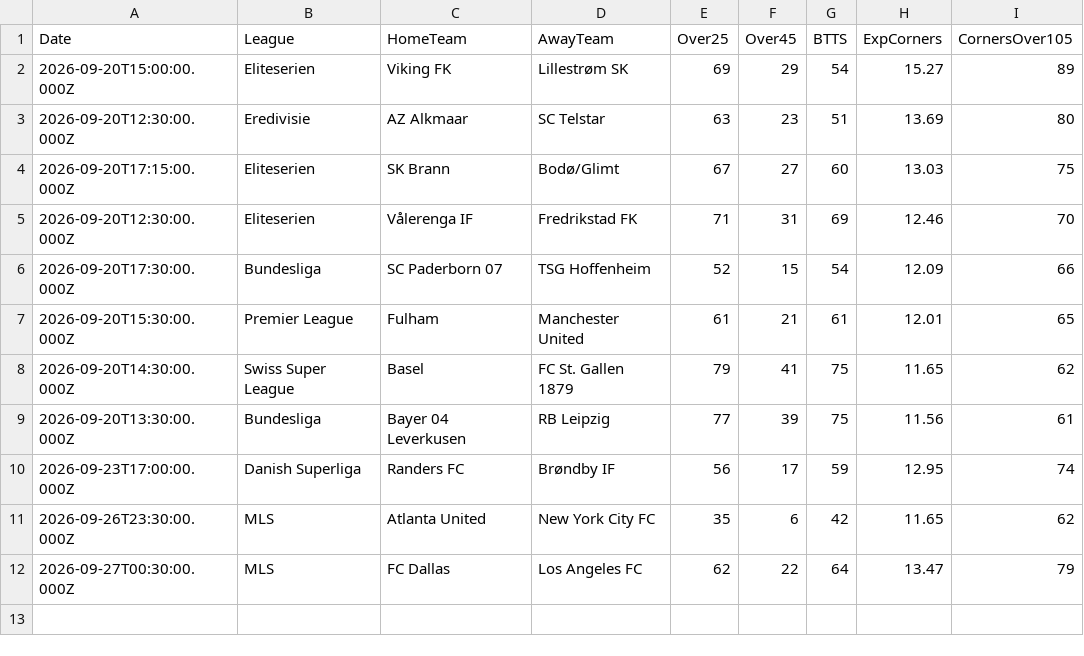
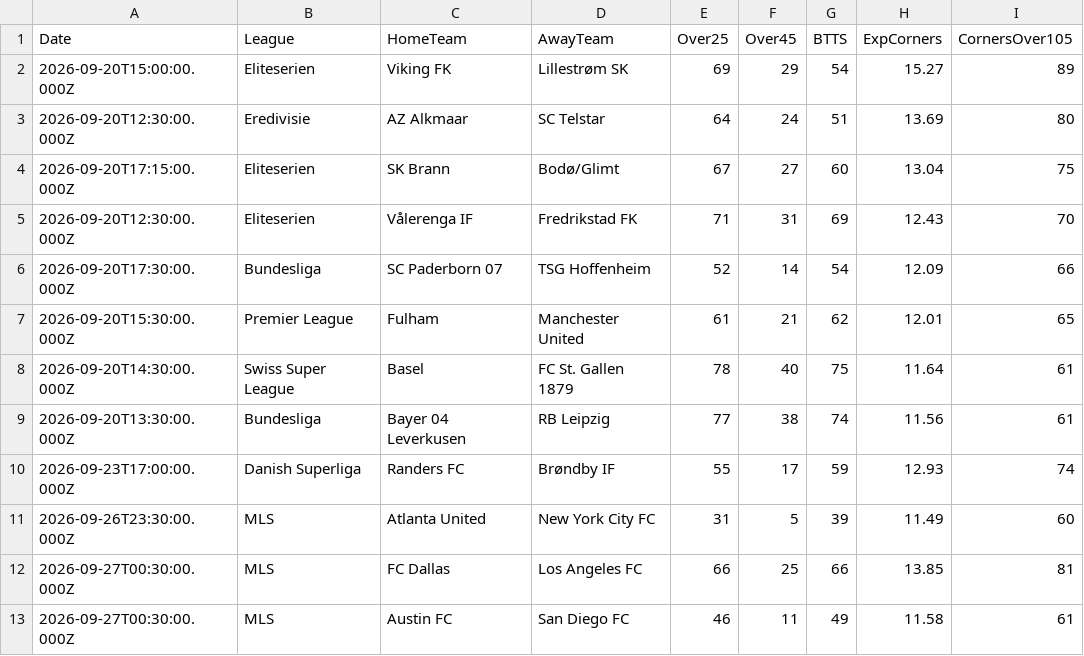
Before and after one commit to niibaboo/SportsIQ, a CSV file: docs/match-iq/scanners/corners/corners_predictions.csv, drawn as a sheet.

```diff
--- a/docs/match-iq/scanners/corners/corners_predictions.csv
+++ b/docs/match-iq/scanners/corners/corners_predictions.csv
@@ -2,11 +2,12 @@ Date,League,HomeTeam,AwayTeam,Over25,Over45,BTTS,ExpCorners,CornersOver105
 2026-09-20T15:00:00.000Z,Eliteserien,Viking FK,Lillestrøm SK,69,29,54,15.27,89
-2026-09-20T12:30:00.000Z,Eredivisie,AZ Alkmaar,SC Telstar,63,23,51,13.69,80
-2026-09-20T17:15:00.000Z,Eliteserien,SK Brann,Bodø/Glimt,67,27,60,13.03,75
-2026-09-20T12:30:00.000Z,Eliteserien,Vålerenga IF,Fredrikstad FK,71,31,69,12.46,70
-2026-09-20T17:30:00.000Z,Bundesliga,SC Paderborn 07,TSG Hoffenheim,52,15,54,12.09,66
-2026-09-20T15:30:00.000Z,Premier League,Fulham,Manchester United,61,21,61,12.01,65
-2026-09-20T14:30:00.000Z,Swiss Super League,Basel,FC St. Gallen 1879,79,41,75,11.65,62
-2026-09-20T13:30:00.000Z,Bundesliga,Bayer 04 Leverkusen,RB Leipzig,77,39,75,11.56,61
-2026-09-23T17:00:00.000Z,Danish Superliga,Randers FC,Brøndby IF,56,17,59,12.95,74
-2026-09-26T23:30:00.000Z,MLS,Atlanta United,New York City FC,35,6,42,11.65,62
-2026-09-27T00:30:00.000Z,MLS,FC Dallas,Los Angeles FC,62,22,64,13.47,79
+2026-09-20T12:30:00.000Z,Eredivisie,AZ Alkmaar,SC Telstar,64,24,51,13.69,80
+2026-09-20T17:15:00.000Z,Eliteserien,SK Brann,Bodø/Glimt,67,27,60,13.04,75
+2026-09-20T12:30:00.000Z,Eliteserien,Vålerenga IF,Fredrikstad FK,71,31,69,12.43,70
+2026-09-20T17:30:00.000Z,Bundesliga,SC Paderborn 07,TSG Hoffenheim,52,14,54,12.09,66
+2026-09-20T15:30:00.000Z,Premier League,Fulham,Manchester United,61,21,62,12.01,65
+2026-09-20T14:30:00.000Z,Swiss Super League,Basel,FC St. Gallen 1879,78,40,75,11.64,61
+2026-09-20T13:30:00.000Z,Bundesliga,Bayer 04 Leverkusen,RB Leipzig,77,38,74,11.56,61
+2026-09-23T17:00:00.000Z,Danish Superliga,Randers FC,Brøndby IF,55,17,59,12.93,74
+2026-09-26T23:30:00.000Z,MLS,Atlanta United,New York City FC,31,5,39,11.49,60
+2026-09-27T00:30:00.000Z,MLS,FC Dallas,Los Angeles FC,66,25,66,13.85,81
+2026-09-27T00:30:00.000Z,MLS,Austin FC,San Diego FC,46,11,49,11.58,61
```
Also changed, not shown: docs/match-iq/match_iq_predictions.csv, docs/match-iq/scanners/btts/btts_predictions.csv, 22 other files.
